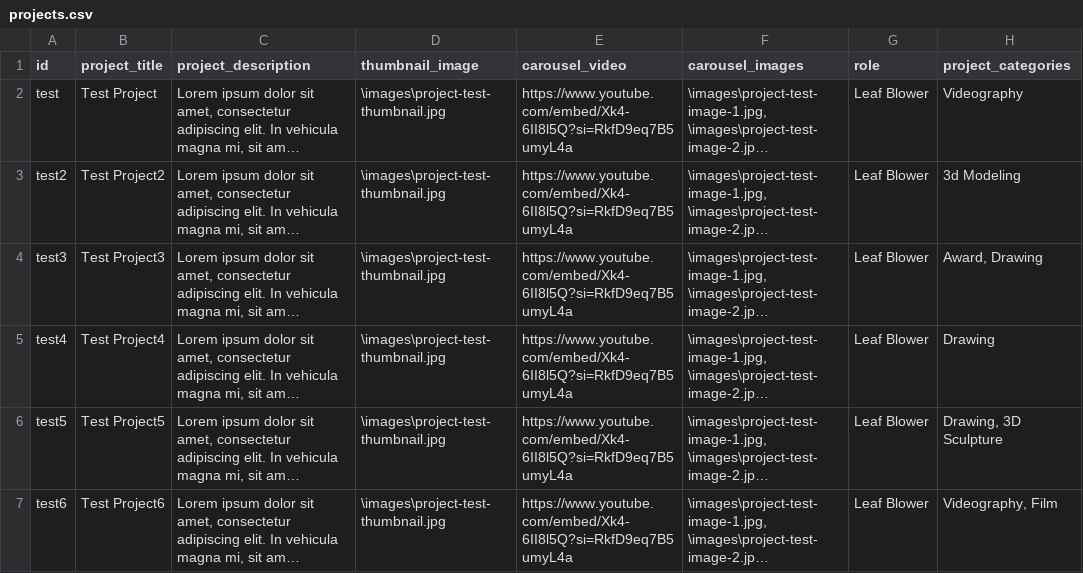
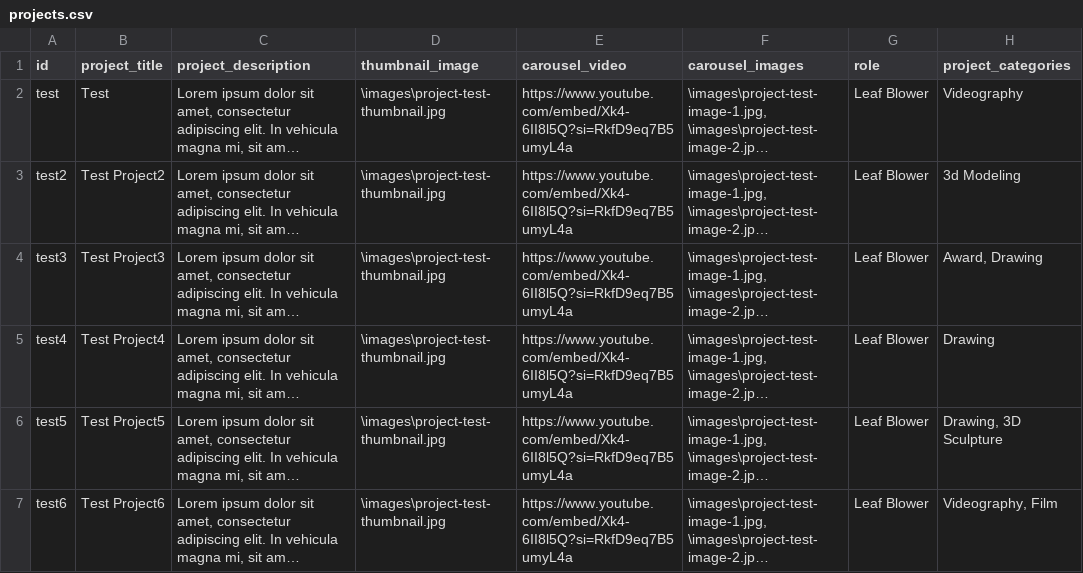
Before and after one commit to Shadowolvez7/Shadowolvez7.github.io, a CSV file: public/data/projects.csv, drawn as a sheet; only a part is shown; long unchanged cells end in …; the diff names each change by its address in the sheet, - before the commit and + after, or states it on an @@ line.

```diff
--- a/public/data/projects.csv
+++ b/public/data/projects.csv
-B2 (project_title): Test Project
+B2 (project_title): Test
```
Also changed, not shown: 3 other files.
